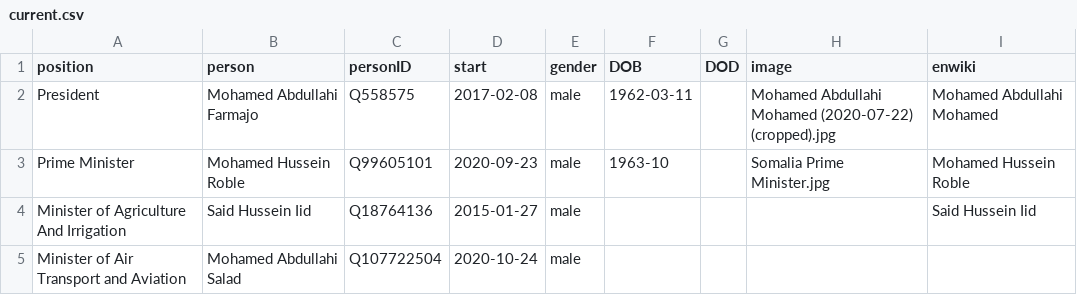
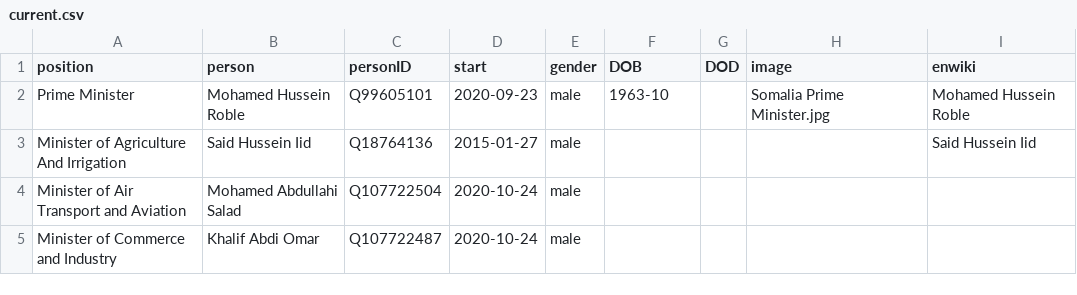
Before and after one commit to every-politician-scrapers/somalia-cabinet, a CSV file: html/current.csv, drawn as a sheet; only a part is shown; the shorter side is filled out with more unchanged rows.

```diff
--- a/html/current.csv
+++ b/html/current.csv
@@ -1,3 +1,2 @@
 position,person,personID,start,gender,DOB,DOD,image,enwiki
-President,Mohamed Abdullahi Farmajo,Q558575,2017-02-08,male,1962-03-11,,Mohamed Abdullahi Mohamed (2020-07-22) (cropped).jpg,Mohamed Abdullahi Mohamed
 Prime Minister,Mohamed Hussein Roble,Q99605101,2020-09-23,male,1963-10,,Somalia Prime Minister.jpg,Mohamed Hussein Roble
```
Also changed, not shown: html/holders21.csv, 1 other file.
